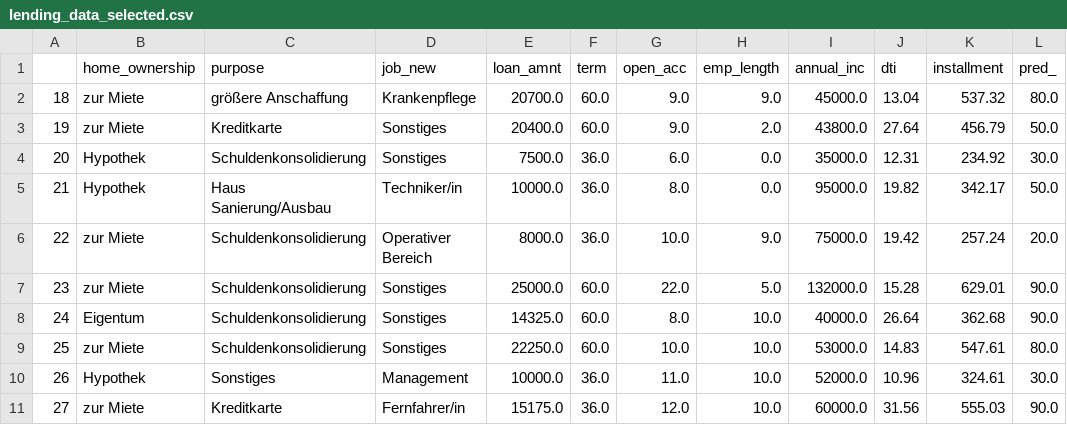
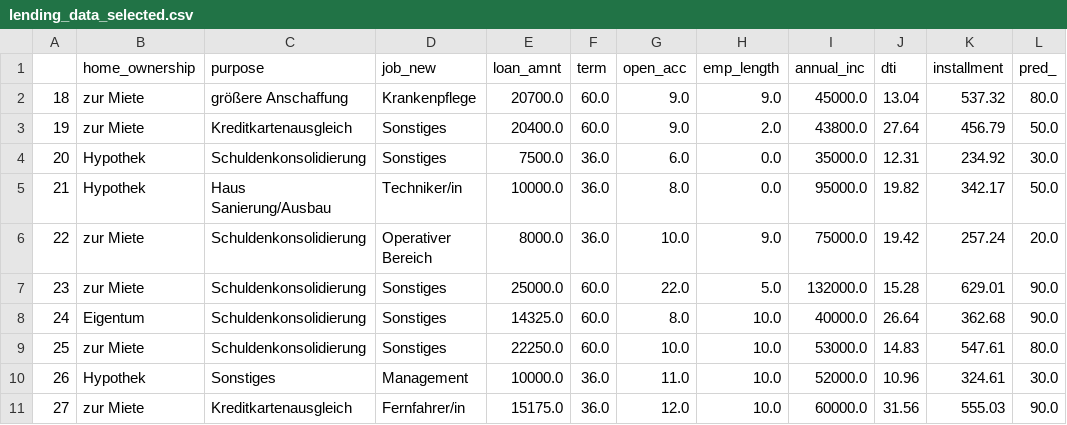
Before and after one commit to johan-chen/si_experiment, a CSV file: Frontend/Data/lending_data_selected.csv, drawn as a sheet; only a part is shown; the diff names each change by its address in the sheet, - before the commit and + after, or states it on an @@ line.

```diff
--- a/Frontend/Data/lending_data_selected.csv
+++ b/Frontend/Data/lending_data_selected.csv
-C3 (purpose): Kreditkarte
+C3 (purpose): Kreditkartenausgleich
-C11 (purpose): Kreditkarte
+C11 (purpose): Kreditkartenausgleich
```
Also changed, not shown: 13 other files.
